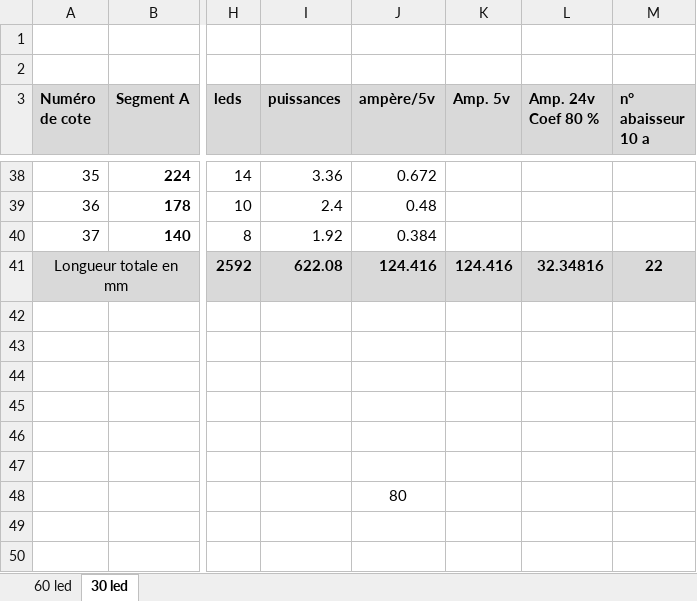
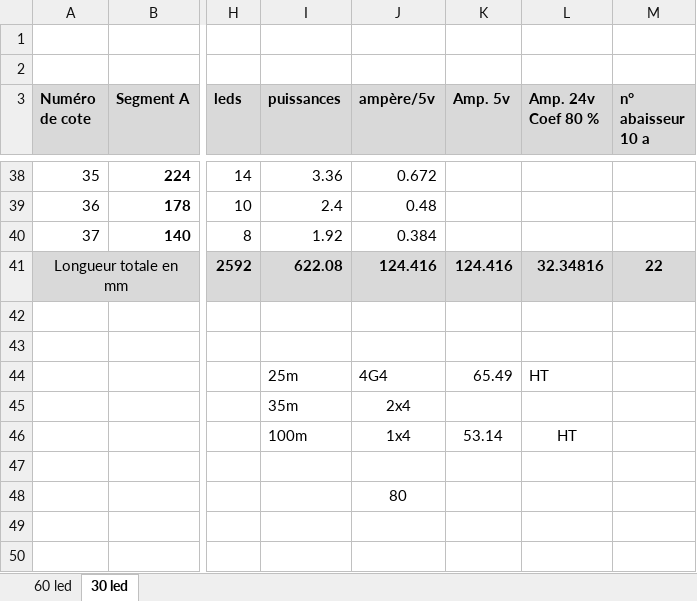
Before and after one commit to ririfonfon/PITAYA_Whale_Ghost, an Excel workbook: Whale_Gosth/TableaudesLongueursLED poids puissances (version 2).xlsb.xlsx, sheet 30 led, drawn as a sheet; only a part is shown, gaps mark what is left out; values as stored, in another font and other column widths than the file's, no borders; the diff names each change by its address in the sheet, - before the commit and + after, or states it on an @@ line.

Commit message:
add

```diff
--- a/Whale_Gosth/TableaudesLongueursLED poids puissances (version 2).xlsb.xlsx (sheet 30 led)
+++ b/Whale_Gosth/TableaudesLongueursLED poids puissances (version 2).xlsb.xlsx (sheet 30 led)
-I44 (puissances): (empty)
+I44 (puissances): 25m
-J44 (ampère/5v): (empty)
+J44 (ampère/5v): 4G4
-K44 (Amp. 5v): (empty)
+K44 (Amp. 5v): 65.49
-L44 (Amp. 24v Coef 80 %): (empty)
+L44 (Amp. 24v Coef 80 %): HT
-I45 (puissances): (empty)
+I45 (puissances): 35m
-J45 (ampère/5v): (empty)
+J45 (ampère/5v): 2x4
-I46 (puissances): (empty)
+I46 (puissances): 100m
-J46 (ampère/5v): (empty)
+J46 (ampère/5v): 1x4
-K46 (Amp. 5v): (empty)
+K46 (Amp. 5v): 53.14
-L46 (Amp. 24v Coef 80 %): (empty)
+L46 (Amp. 24v Coef 80 %): HT
```
